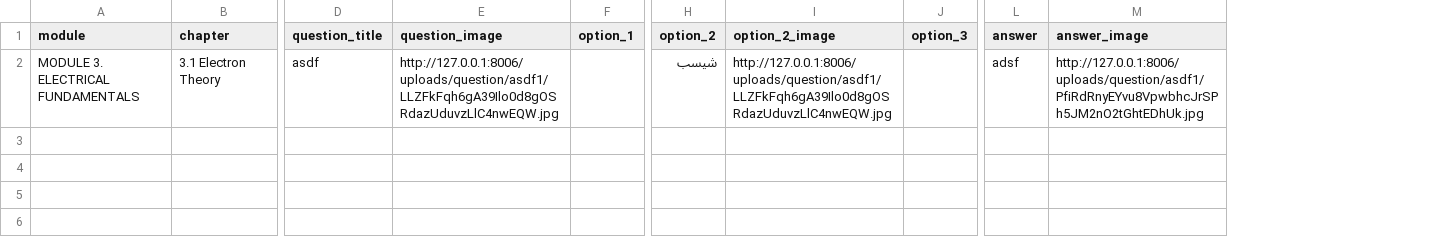
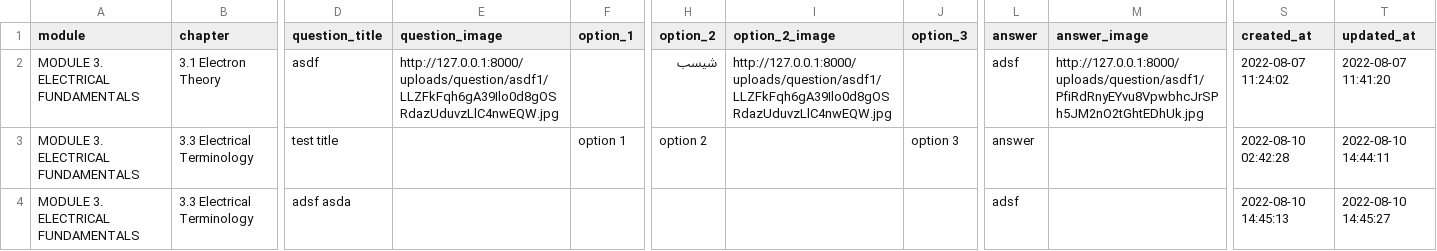
Before and after one commit to Md-shefat-masum/assawaal-bank, a CSV file: public/export.csv, drawn as a sheet; only a part is shown, gaps mark what is left out; rows hold the shown columns only; the diff names each change by its address in the sheet, - before the commit and + after, or states it on an @@ line.

Commit message:
question export

```diff
--- a/public/export.csv
+++ b/public/export.csv
+column S (created_at), row 2: 2022-08-07 11:24:02
+column T (updated_at), row 2: 2022-08-07 11:41:20
-E2 (question_image): http://127.0.0.1:8006/uploads/question/asdf1/LLZFkFqh6gA39Ilo0d8gOSRdazUduvzLlC4nwEQW.jpg
+E2 (question_image): http://127.0.0.1:8000/uploads/question/asdf1/LLZFkFqh6gA39Ilo0d8gOSRdazUduvzLlC4nwEQW.jpg
-I2 (option_2_image): http://127.0.0.1:8006/uploads/question/asdf1/LLZFkFqh6gA39Ilo0d8gOSRdazUduvzLlC4nwEQW.jpg
+I2 (option_2_image): http://127.0.0.1:8000/uploads/question/asdf1/LLZFkFqh6gA39Ilo0d8gOSRdazUduvzLlC4nwEQW.jpg
-M2 (answer_image): http://127.0.0.1:8006/uploads/question/asdf1/PfiRdRnyEYvu8VpwbhcJrSPh5JM2nO2tGhtEDhUk.jpg
+M2 (answer_image): http://127.0.0.1:8000/uploads/question/asdf1/PfiRdRnyEYvu8VpwbhcJrSPh5JM2nO2tGhtEDhUk.jpg
+row 3: MODULE 3. ELECTRICAL FUNDAMENTALS | 3.3 Electrical Terminology | test title |  | option 1 | option 2 |  | option 3 | answer |  | 2022-08-10 02:42:28 | 2022-08-10 14:44:11
+row 4: MODULE 3. ELECTRICAL FUNDAMENTALS | 3.3 Electrical Terminology | adsf asda |  |  |  |  |  | adsf |  | 2022-08-10 14:45:13 | 2022-08-10 14:45:27
```
Also changed, not shown: 16 other files.
